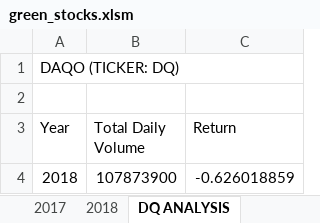
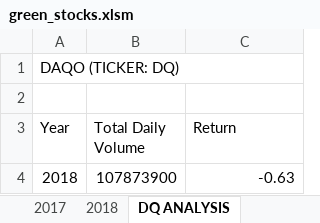
Before and after one commit to taviosammy/Stock_analysis, an Excel workbook: green_stocks.xlsm, sheet DQ ANALYSIS, drawn as a sheet; values as stored, in another font and other column widths than the file's, no borders; the diff names each change by its address in the sheet, - before the commit and + after, or states it on an @@ line.

```diff
--- a/green_stocks.xlsm (sheet DQ ANALYSIS)
+++ b/green_stocks.xlsm (sheet DQ ANALYSIS)
-C4 (Return): -0.626018859
+C4 (Return): -0.63
```
Also changed, not shown: other sheet tabs.
